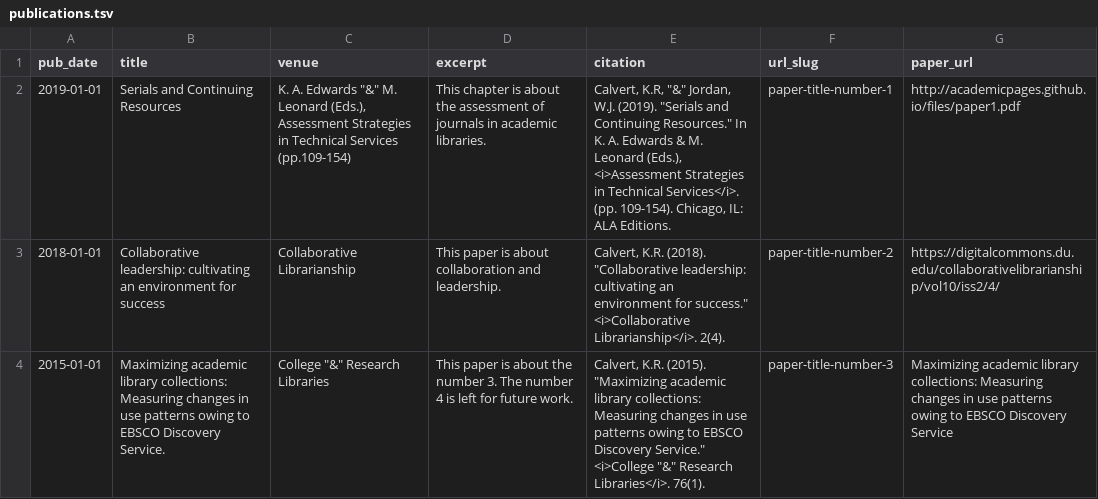
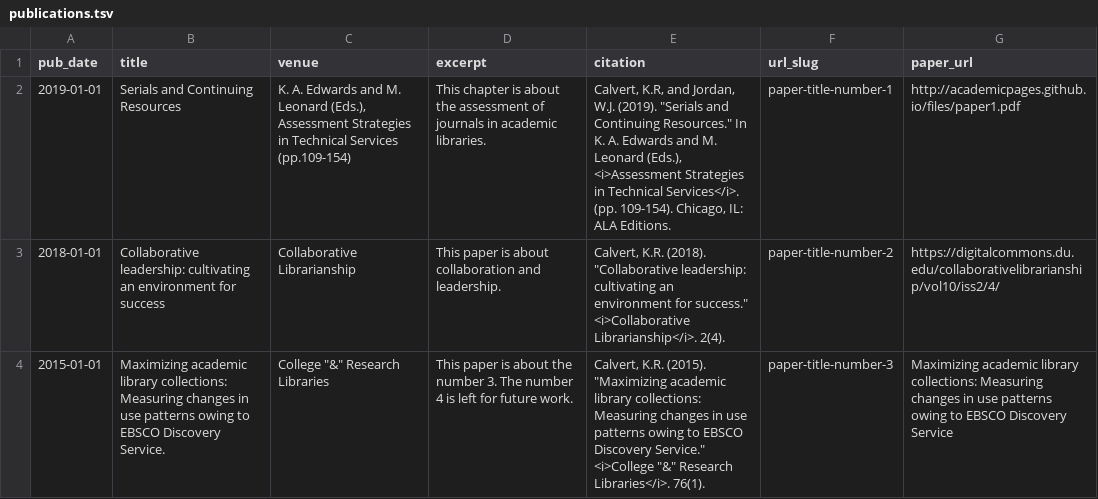
Before and after one commit to krcalvert/krcalvert.github.io, a TSV file: markdown_generator/publications.tsv, drawn as a sheet.

Commit message:
Update publications.tsv

```diff
--- a/markdown_generator/publications.tsv
+++ b/markdown_generator/publications.tsv
@@ -1,3 +1,3 @@
 pub_date	title	venue	excerpt	citation	url_slug	paper_url
-2019-01-01	Serials and Continuing Resources	K. A. Edwards "&" M. Leonard (Eds.), Assessment Strategies in Technical Services (pp.109-154)	This chapter is about the assessment of journals in academic libraries.	Calvert, K.R, "&" Jordan, W.J. (2019). "Serials and Continuing Resources." In K. A. Edwards & M. Leonard (Eds.), <i>Assessment Strategies in Technical Services</i>. (pp. 109-154). Chicago, IL: ALA Editions.	paper-title-number-1	http://academicpages.github.io/files/paper1.pdf
+2019-01-01	Serials and Continuing Resources	K. A. Edwards and M. Leonard (Eds.), Assessment Strategies in Technical Services (pp.109-154)	This chapter is about the assessment of journals in academic libraries.	Calvert, K.R, and Jordan, W.J. (2019). "Serials and Continuing Resources." In K. A. Edwards and M. Leonard (Eds.), <i>Assessment Strategies in Technical Services</i>. (pp. 109-154). Chicago, IL: ALA Editions.	paper-title-number-1	http://academicpages.github.io/files/paper1.pdf
 2018-01-01	Collaborative leadership: cultivating an environment for success	Collaborative Librarianship	This paper is about collaboration and leadership.	Calvert, K.R. (2018). "Collaborative leadership: cultivating an environment for success." <i>Collaborative Librarianship</i>. 2(4).	paper-title-number-2	https://digitalcommons.du.edu/collaborativelibrarianship/vol10/iss2/4/
```
